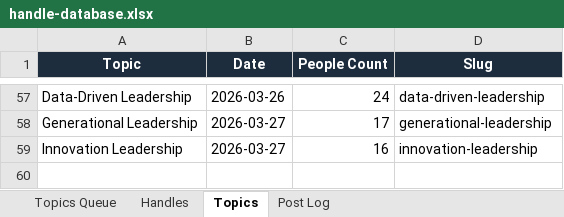
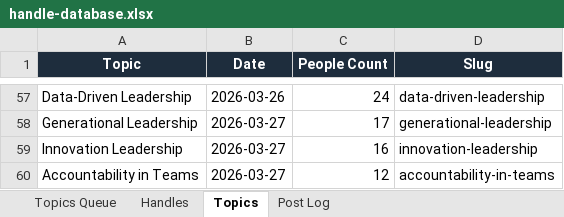
Before and after one commit to jonno-alt/social-images, an Excel workbook: data/handle-database.xlsx, sheet Topics, drawn as a sheet; only a part is shown, gaps mark what is left out; values as stored, in another font and other column widths than the file's, no borders; the diff names each change by its address in the sheet, - before the commit and + after, or states it on an @@ line.

Commit message:
Update data/handle-database.xlsx — Accountability in Teams

```diff
--- a/data/handle-database.xlsx (sheet Topics)
+++ b/data/handle-database.xlsx (sheet Topics)
+row 60: Accountability in Teams | 2026-03-27 | 12 | accountability-in-teams
```
Also changed, not shown: sheet Handles, sheet Post Log, sheet Topics Queue.
